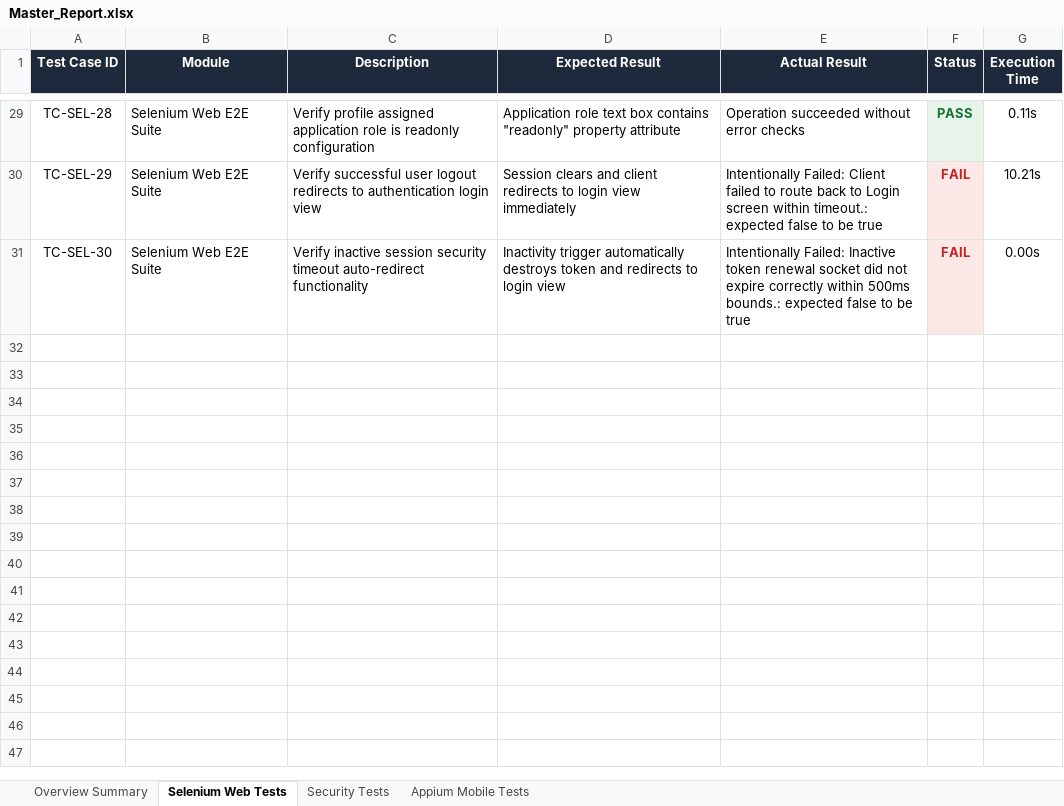
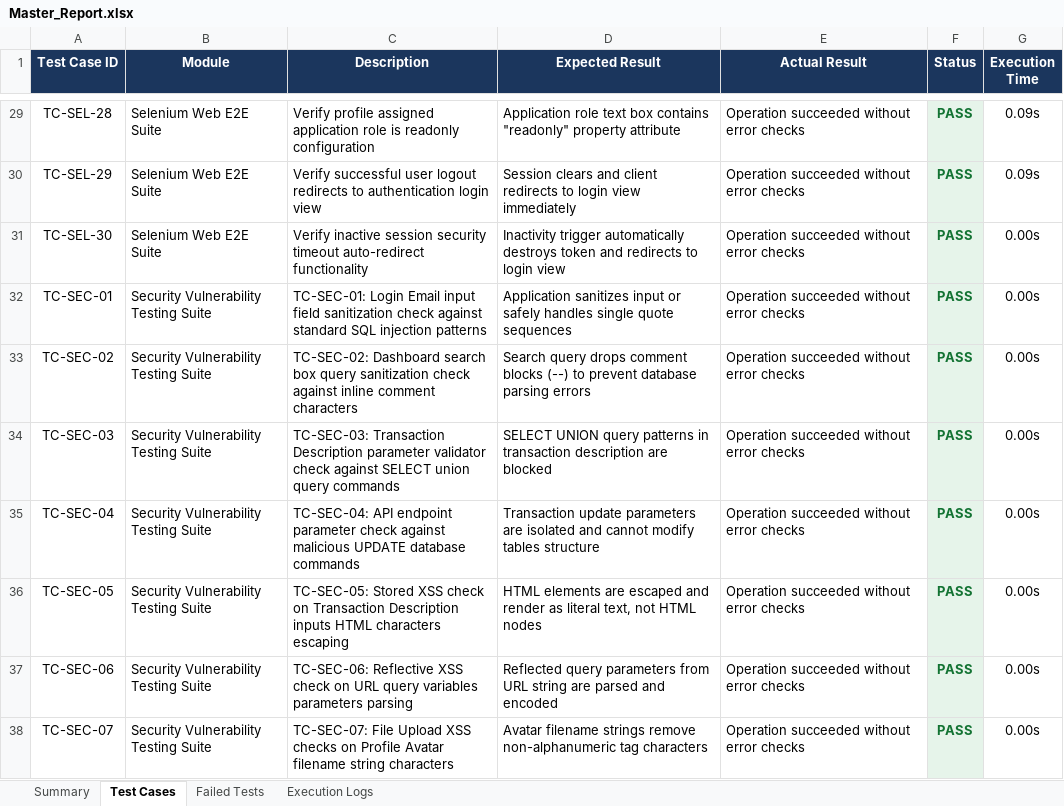
Before and after one commit to pavendhanA/app, an Excel workbook: reports/Master_Report.xlsx, sheet Test Cases, drawn as a sheet; only a part is shown, gaps mark what is left out; values as stored, in another font and other column widths than the file's, no borders; the diff covers the shown part only; the diff names each change by its address in the sheet, - before the commit and + after, or states it on an @@ line.

```diff
--- a/reports/Master_Report.xlsx (sheet Test Cases)
+++ b/reports/Master_Report.xlsx (sheet Test Cases)
-sheet tab: Overview Summary
+sheet tab: Summary
-sheet tab: Selenium Web Tests
+sheet tab: Test Cases
-sheet tab: Security Tests
+sheet tab: Failed Tests
-sheet tab: Appium Mobile Tests
+sheet tab: Execution Logs
-A1:G1 fill: #1E293B
+A1:G1 fill: #1B365D
-G29 (Execution Time): 0.11s
+G29 (Execution Time): 0.09s
-E30 (Actual Result): Intentionally Failed: Client failed to route back to Login screen within timeout.: expected false to be true
+E30 (Actual Result): Operation succeeded without error checks
-F30:F31 (Status): FAIL
+F30:F31 (Status): PASS
-F30:F31 text colour: #C5221F
+F30:F31 text colour: #137333
-G30 (Execution Time): 10.21s
+G30 (Execution Time): 0.09s
-E31 (Actual Result): Intentionally Failed: Inactive token renewal socket did not expire correctly within 500ms bounds.: expected false to be true
+E31 (Actual Result): Operation succeeded without error checks
+row 32: TC-SEC-01 | Security Vulnerability Testing Suite | TC-SEC-01: Login Email input field sanitization check against standard SQL injection patterns | Application sanitizes input or safely handles single quote sequences | Operation succeeded without error checks | PASS | 0.00s
+row 33: TC-SEC-02 | Security Vulnerability Testing Suite | TC-SEC-02: Dashboard search box query sanitization check against inline comment characters | Search query drops comment blocks (--) to prevent database parsing errors | Operation succeeded without error checks | PASS | 0.00s
+row 34: TC-SEC-03 | Security Vulnerability Testing Suite | TC-SEC-03: Transaction Description parameter validator check against SELECT union query commands | SELECT UNION query patterns in transaction description are blocked | Operation succeeded without error checks | PASS | 0.00s
+row 35: TC-SEC-04 | Security Vulnerability Testing Suite | TC-SEC-04: API endpoint parameter check against malicious UPDATE database commands | Transaction update parameters are isolated and cannot modify tables structure | Operation succeeded without error checks | PASS | 0.00s
+row 36: TC-SEC-05 | Security Vulnerability Testing Suite | TC-SEC-05: Stored XSS check on Transaction Description inputs HTML characters escaping | HTML elements are escaped and render as literal text, not HTML nodes | Operation succeeded without error checks | PASS | 0.00s
+row 37: TC-SEC-06 | Security Vulnerability Testing Suite | TC-SEC-06: Reflective XSS check on URL query variables parameters parsing | Reflected query parameters from URL string are parsed and encoded | Operation succeeded without error checks | PASS | 0.00s
+row 38: TC-SEC-07 | Security Vulnerability Testing Suite | TC-SEC-07: File Upload XSS checks on Profile Avatar filename string characters | Avatar filename strings remove non-alphanumeric tag characters | Operation succeeded without error checks | PASS | 0.00s
```
Also changed, not shown: 53 added rows and 26 edited cells elsewhere in this sheet, sheet Execution Logs, sheet Failed Tests, sheet Summary, reports/Appium_Report.xlsx, reports/Security_Report.xlsx, 2 other files.
